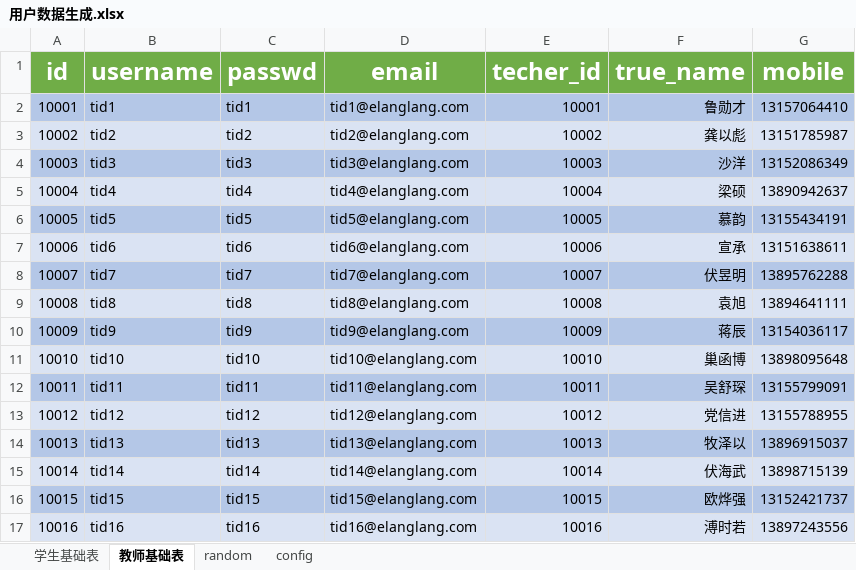
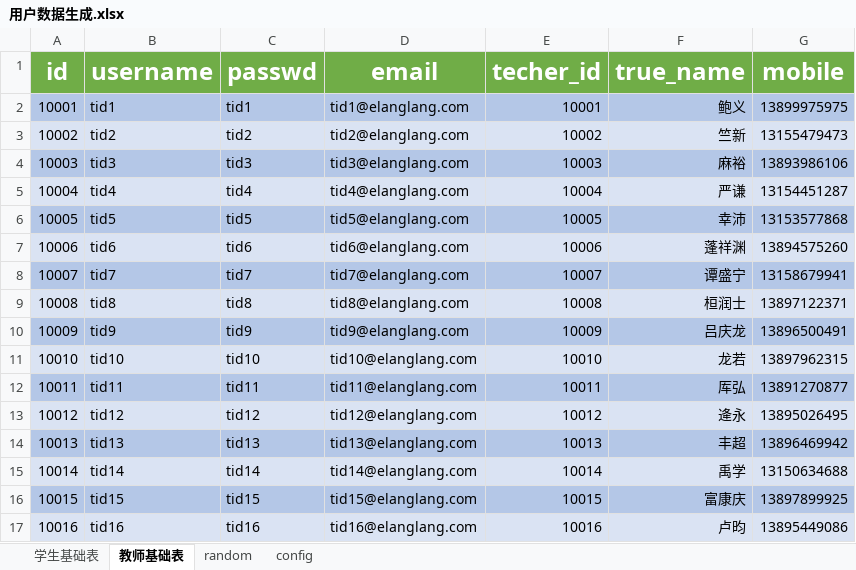
Before and after one commit to ellt/gittest, an Excel workbook: Doc/Design/用户数据生成.xlsx, sheet 教师基础表, drawn as a sheet; only a part is shown; values as stored, in another font and other column widths than the file's, no borders; the diff covers the shown part only; the diff names each change by its address in the sheet, - before the commit and + after, or states it on an @@ line.

```diff
--- a/Doc/Design/用户数据生成.xlsx (sheet 教师基础表)
+++ b/Doc/Design/用户数据生成.xlsx (sheet 教师基础表)
-F2 (true_name): 鲁勋才
+F2 (true_name): 鲍义
-G2 (mobile): 13157064410
+G2 (mobile): 13899975975
-F3 (true_name): 龚以彪
+F3 (true_name): 竺新
-G3 (mobile): 13151785987
+G3 (mobile): 13155479473
-F4 (true_name): 沙洋
+F4 (true_name): 麻裕
-G4 (mobile): 13152086349
+G4 (mobile): 13893986106
-F5 (true_name): 梁硕
+F5 (true_name): 严谦
-G5 (mobile): 13890942637
+G5 (mobile): 13154451287
-F6 (true_name): 慕韵
+F6 (true_name): 幸沛
-G6 (mobile): 13155434191
+G6 (mobile): 13153577868
-F7 (true_name): 宣承
+F7 (true_name): 蓬祥渊
-G7 (mobile): 13151638611
+G7 (mobile): 13894575260
-F8 (true_name): 伏昱明
+F8 (true_name): 谭盛宁
-G8 (mobile): 13895762288
+G8 (mobile): 13158679941
-F9 (true_name): 袁旭
+F9 (true_name): 桓润士
-G9 (mobile): 13894641111
+G9 (mobile): 13897122371
-F10 (true_name): 蒋辰
+F10 (true_name): 吕庆龙
-G10 (mobile): 13154036117
+G10 (mobile): 13896500491
-F11 (true_name): 巢函博
+F11 (true_name): 龙若
-G11 (mobile): 13898095648
+G11 (mobile): 13897962315
-F12 (true_name): 吴舒琛
+F12 (true_name): 厍弘
-G12 (mobile): 13155799091
+G12 (mobile): 13891270877
-F13 (true_name): 党信进
+F13 (true_name): 逄永
-G13 (mobile): 13155788955
+G13 (mobile): 13895026495
-F14 (true_name): 牧泽以
+F14 (true_name): 丰超
-G14 (mobile): 13896915037
+G14 (mobile): 13896469942
-F15 (true_name): 伏海武
+F15 (true_name): 禹学
-G15 (mobile): 13898715139
+G15 (mobile): 13150634688
-F16 (true_name): 欧烨强
+F16 (true_name): 富康庆
-G16 (mobile): 13152421737
+G16 (mobile): 13897899925
-F17 (true_name): 溥时若
+F17 (true_name): 卢昀
-G17 (mobile): 13897243556
+G17 (mobile): 13895449086
```
Also changed, not shown: 28 edited cells elsewhere in this sheet, sheet 学生基础表, sheet random, sheet config, 3 other files.
